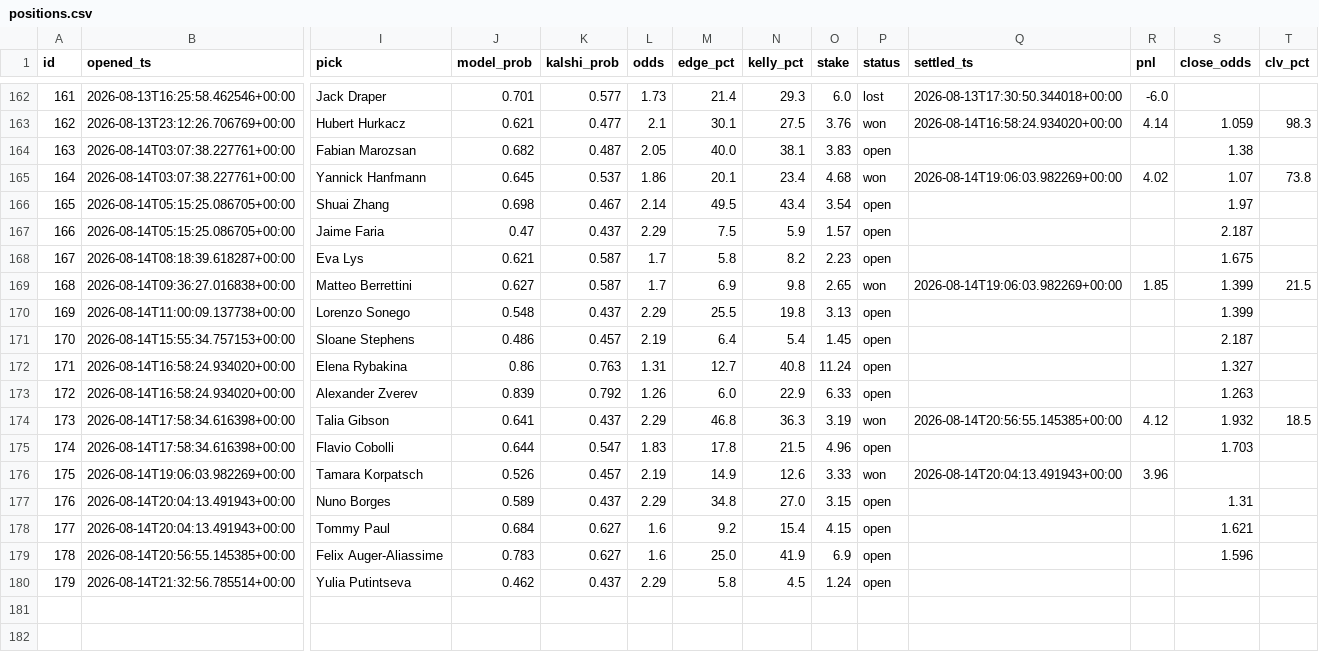
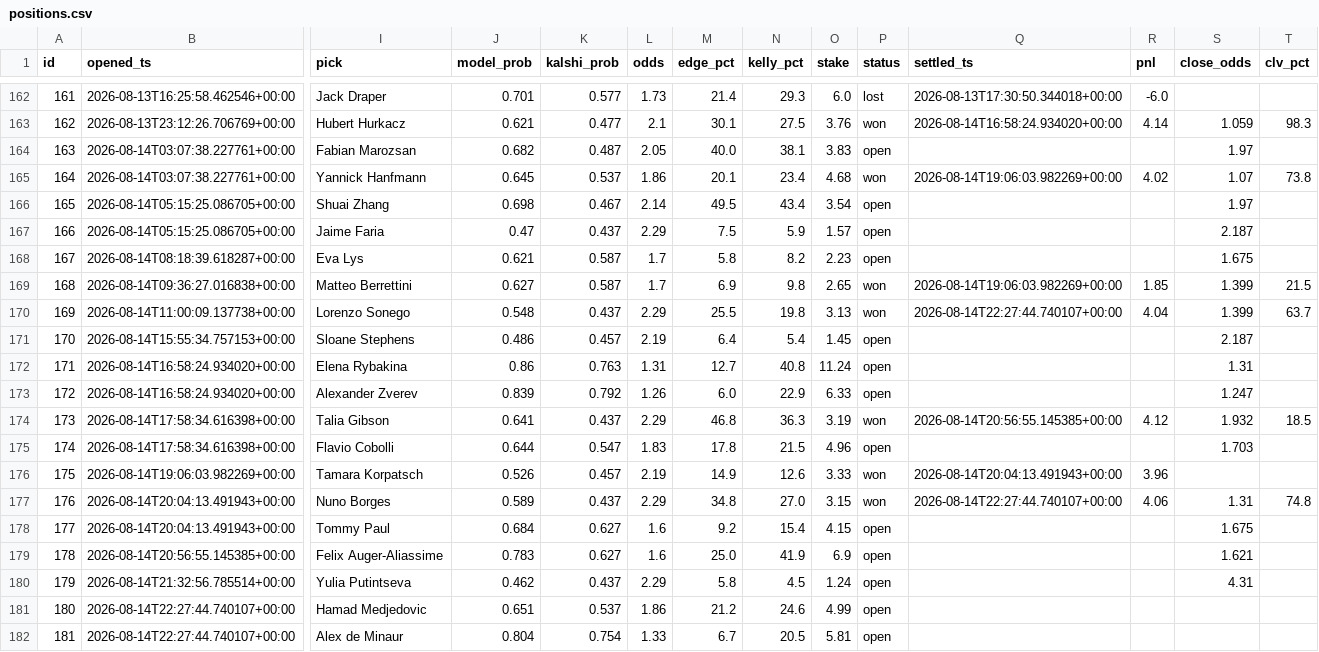
Before and after one commit to JorgeCampe/tennis-signals-bot, a CSV file: tennis_signals_bot/data/positions.csv, drawn as a sheet; only a part is shown, gaps mark what is left out; rows hold the shown columns only; the diff names each change by its address in the sheet, - before the commit and + after, or states it on an @@ line.

```diff
--- a/tennis_signals_bot/data/positions.csv
+++ b/tennis_signals_bot/data/positions.csv
-S164 (close_odds): 1.38
+S164 (close_odds): 1.97
-P170 (status): open
+P170 (status): won
-Q170 (settled_ts): (empty)
+Q170 (settled_ts): 2026-08-14T22:27:44.740107+00:00
-R170 (pnl): (empty)
+R170 (pnl): 4.04
-T170 (clv_pct): (empty)
+T170 (clv_pct): 63.7
-S172 (close_odds): 1.327
+S172 (close_odds): 1.31
-S173 (close_odds): 1.263
+S173 (close_odds): 1.247
-P177 (status): open
+P177 (status): won
-Q177 (settled_ts): (empty)
+Q177 (settled_ts): 2026-08-14T22:27:44.740107+00:00
-R177 (pnl): (empty)
+R177 (pnl): 4.06
-T177 (clv_pct): (empty)
+T177 (clv_pct): 74.8
-S178 (close_odds): 1.621
+S178 (close_odds): 1.675
-S179 (close_odds): 1.596
+S179 (close_odds): 1.621
-S180 (close_odds): (empty)
+S180 (close_odds): 4.31
+row 181: 180 | 2026-08-14T22:27:44.740107+00:00 | Hamad Medjedovic | 0.651 | 0.537 | 1.86 | 21.2 | 24.6 | 4.99 | open
+row 182: 181 | 2026-08-14T22:27:44.740107+00:00 | Alex de Minaur | 0.804 | 0.754 | 1.33 | 6.7 | 20.5 | 5.81 | open
```
Also changed, not shown: tennis_signals_bot/data/equity.csv, tennis_signals_bot/data/signals.csv, 2 other files.
